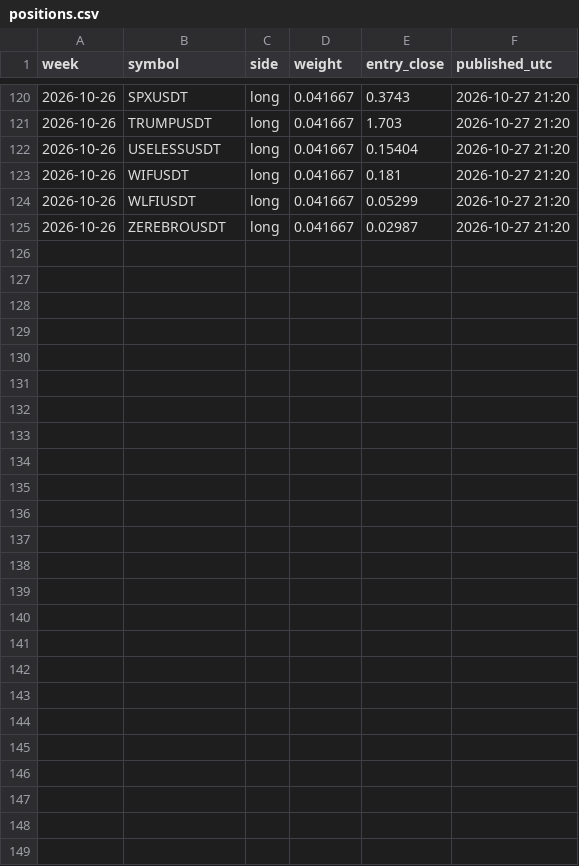
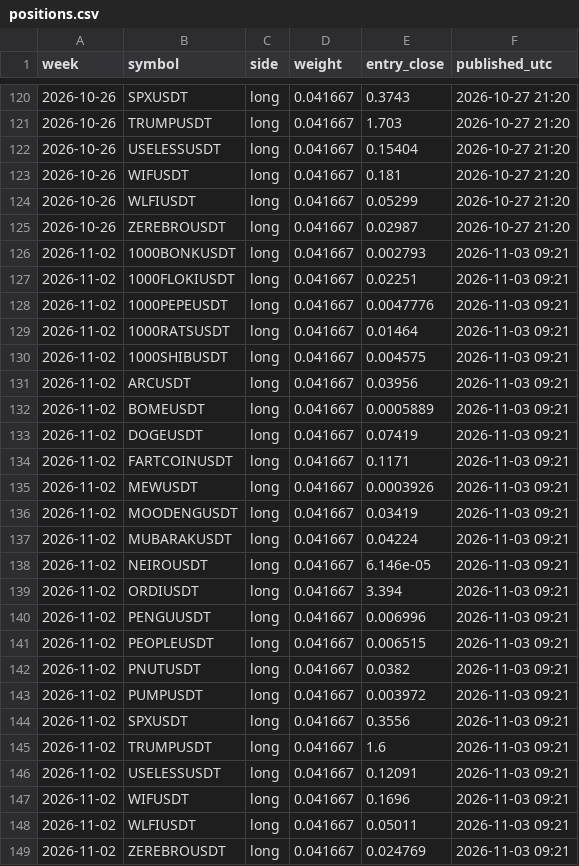
Before and after one commit to paulfryy/glass-box, a CSV file: lab/controls/basket/positions.csv, drawn as a sheet; only a part is shown, gaps mark what is left out; the diff names each change by its address in the sheet, - before the commit and + after, or states it on an @@ line.

```diff
--- a/lab/controls/basket/positions.csv
+++ b/lab/controls/basket/positions.csv
+row 126: 2026-11-02 | 1000BONKUSDT | long | 0.041667 | 0.002793 | 2026-11-03 09:21
+row 127: 2026-11-02 | 1000FLOKIUSDT | long | 0.041667 | 0.02251 | 2026-11-03 09:21
+row 128: 2026-11-02 | 1000PEPEUSDT | long | 0.041667 | 0.0047776 | 2026-11-03 09:21
+row 129: 2026-11-02 | 1000RATSUSDT | long | 0.041667 | 0.01464 | 2026-11-03 09:21
+row 130: 2026-11-02 | 1000SHIBUSDT | long | 0.041667 | 0.004575 | 2026-11-03 09:21
+row 131: 2026-11-02 | ARCUSDT | long | 0.041667 | 0.03956 | 2026-11-03 09:21
+row 132: 2026-11-02 | BOMEUSDT | long | 0.041667 | 0.0005889 | 2026-11-03 09:21
+row 133: 2026-11-02 | DOGEUSDT | long | 0.041667 | 0.07419 | 2026-11-03 09:21
+row 134: 2026-11-02 | FARTCOINUSDT | long | 0.041667 | 0.1171 | 2026-11-03 09:21
+row 135: 2026-11-02 | MEWUSDT | long | 0.041667 | 0.0003926 | 2026-11-03 09:21
+row 136: 2026-11-02 | MOODENGUSDT | long | 0.041667 | 0.03419 | 2026-11-03 09:21
+row 137: 2026-11-02 | MUBARAKUSDT | long | 0.041667 | 0.04224 | 2026-11-03 09:21
+row 138: 2026-11-02 | NEIROUSDT | long | 0.041667 | 6.146e-05 | 2026-11-03 09:21
+row 139: 2026-11-02 | ORDIUSDT | long | 0.041667 | 3.394 | 2026-11-03 09:21
+row 140: 2026-11-02 | PENGUUSDT | long | 0.041667 | 0.006996 | 2026-11-03 09:21
+row 141: 2026-11-02 | PEOPLEUSDT | long | 0.041667 | 0.006515 | 2026-11-03 09:21
+row 142: 2026-11-02 | PNUTUSDT | long | 0.041667 | 0.0382 | 2026-11-03 09:21
+row 143: 2026-11-02 | PUMPUSDT | long | 0.041667 | 0.003972 | 2026-11-03 09:21
+row 144: 2026-11-02 | SPXUSDT | long | 0.041667 | 0.3556 | 2026-11-03 09:21
+row 145: 2026-11-02 | TRUMPUSDT | long | 0.041667 | 1.6 | 2026-11-03 09:21
+row 146: 2026-11-02 | USELESSUSDT | long | 0.041667 | 0.12091 | 2026-11-03 09:21
+row 147: 2026-11-02 | WIFUSDT | long | 0.041667 | 0.1696 | 2026-11-03 09:21
+row 148: 2026-11-02 | WLFIUSDT | long | 0.041667 | 0.05011 | 2026-11-03 09:21
+row 149: 2026-11-02 | ZEREBROUSDT | long | 0.041667 | 0.024769 | 2026-11-03 09:21
```
Also changed, not shown: lab/data/closes.csv, lab/data/volumes.csv, 32 other files.
